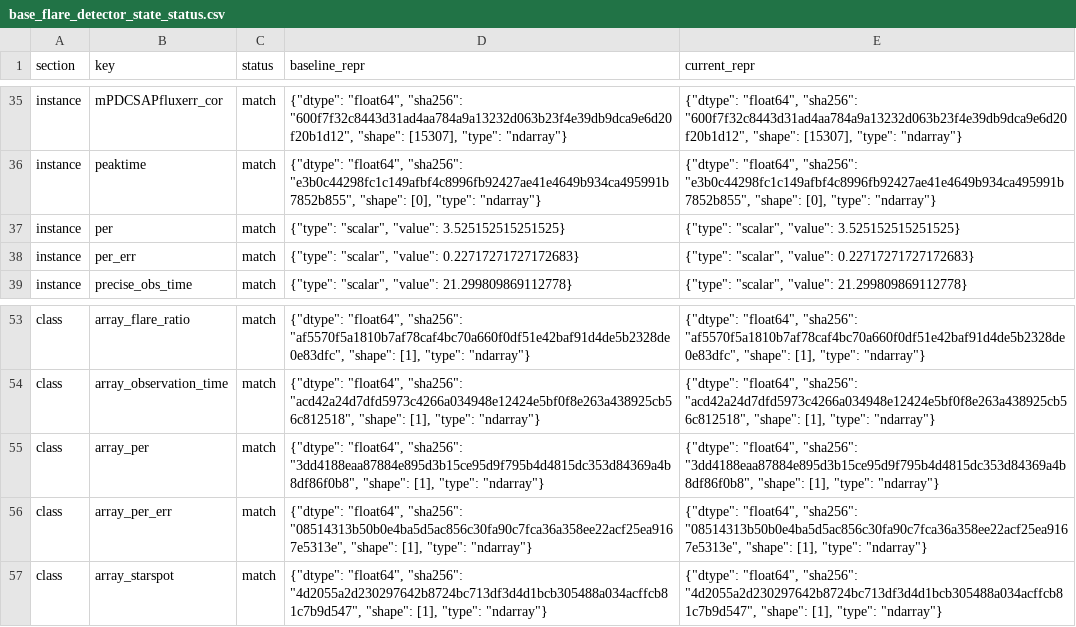
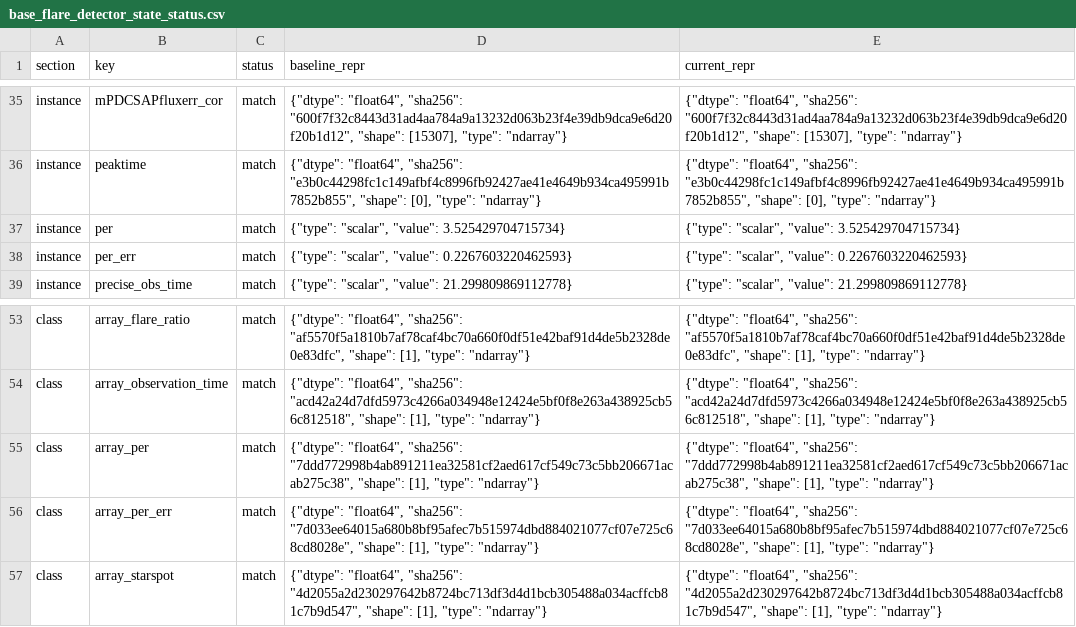
Before and after one commit to yama662607/kyoto-flare-detection, a CSV file: docs/regression/base_flare_detector_state_status.csv, drawn as a sheet; only a part is shown, gaps mark what is left out.

```diff
--- a/docs/regression/base_flare_detector_state_status.csv
+++ b/docs/regression/base_flare_detector_state_status.csv
@@ -36,4 +36,4 @@ instance,mPDCSAPfluxerr_cor,match,"{""dtype"": ""float64"", ""sha256"": ""600f7f
 instance,peaktime,match,"{""dtype"": ""float64"", ""sha256"": ""e3b0c44298fc1c149afbf4c8996fb92427ae41e4649b934ca495991b7852b855"", ""shape"": [0], ""type"": ""ndarray""}","{""dtype"": ""float64"", ""sha256"": ""e3b0c44298fc1c149afbf4c8996fb92427ae41e4649b934ca495991b7852b855"", ""shape"": [0], ""type"": ""ndarray""}"
-instance,per,match,"{""type"": ""scalar"", ""value"": 3.525152515251525}","{""type"": ""scalar"", ""value"": 3.525152515251525}"
-instance,per_err,match,"{""type"": ""scalar"", ""value"": 0.22717271727172683}","{""type"": ""scalar"", ""value"": 0.22717271727172683}"
+instance,per,match,"{""type"": ""scalar"", ""value"": 3.525429704715734}","{""type"": ""scalar"", ""value"": 3.525429704715734}"
+instance,per_err,match,"{""type"": ""scalar"", ""value"": 0.2267603220462593}","{""type"": ""scalar"", ""value"": 0.2267603220462593}"
 instance,precise_obs_time,match,"{""type"": ""scalar"", ""value"": 21.299809869112778}","{""type"": ""scalar"", ""value"": 21.299809869112778}"
@@ -54,4 +54,4 @@ class,array_flare_ratio,match,"{""dtype"": ""float64"", ""sha256"": ""af5570f5a1
 class,array_observation_time,match,"{""dtype"": ""float64"", ""sha256"": ""acd42a24d7dfd5973c4266a034948e12424e5bf0f8e263a438925cb56c812518"", ""shape"": [1], ""type"": ""ndarray""}","{""dtype"": ""float64"", ""sha256"": ""acd42a24d7dfd5973c4266a034948e12424e5bf0f8e263a438925cb56c812518"", ""shape"": [1], ""type"": ""ndarray""}"
-class,array_per,match,"{""dtype"": ""float64"", ""sha256"": ""3dd4188eaa87884e895d3b15ce95d9f795b4d4815dc353d84369a4b8df86f0b8"", ""shape"": [1], ""type"": ""ndarray""}","{""dtype"": ""float64"", ""sha256"": ""3dd4188eaa87884e895d3b15ce95d9f795b4d4815dc353d84369a4b8df86f0b8"", ""shape"": [1], ""type"": ""ndarray""}"
-class,array_per_err,match,"{""dtype"": ""float64"", ""sha256"": ""08514313b50b0e4ba5d5ac856c30fa90c7fca36a358ee22acf25ea9167e5313e"", ""shape"": [1], ""type"": ""ndarray""}","{""dtype"": ""float64"", ""sha256"": ""08514313b50b0e4ba5d5ac856c30fa90c7fca36a358ee22acf25ea9167e5313e"", ""shape"": [1], ""type"": ""ndarray""}"
+class,array_per,match,"{""dtype"": ""float64"", ""sha256"": ""7ddd772998b4ab891211ea32581cf2aed617cf549c73c5bb206671acab275c38"", ""shape"": [1], ""type"": ""ndarray""}","{""dtype"": ""float64"", ""sha256"": ""7ddd772998b4ab891211ea32581cf2aed617cf549c73c5bb206671acab275c38"", ""shape"": [1], ""type"": ""ndarray""}"
+class,array_per_err,match,"{""dtype"": ""float64"", ""sha256"": ""7d033ee64015a680b8bf95afec7b515974dbd884021077cf07e725c68cd8028e"", ""shape"": [1], ""type"": ""ndarray""}","{""dtype"": ""float64"", ""sha256"": ""7d033ee64015a680b8bf95afec7b515974dbd884021077cf07e725c68cd8028e"", ""shape"": [1], ""type"": ""ndarray""}"
 class,array_starspot,match,"{""dtype"": ""float64"", ""sha256"": ""4d2055a2d230297642b8724bc713df3d4d1bcb305488a034acffcb81c7b9d547"", ""shape"": [1], ""type"": ""ndarray""}","{""dtype"": ""float64"", ""sha256"": ""4d2055a2d230297642b8724bc713df3d4d1bcb305488a034acffcb81c7b9d547"", ""shape"": [1], ""type"": ""ndarray""}"
```
Also changed, not shown: docs/profiling/comparison/base_flare_detector_cumtime_comparison.csv, docs/profiling/comparison/optimized/tess2020212050318-s0028-0000000410214986-0190-s_lc_profile_full.csv, 5 other files.
